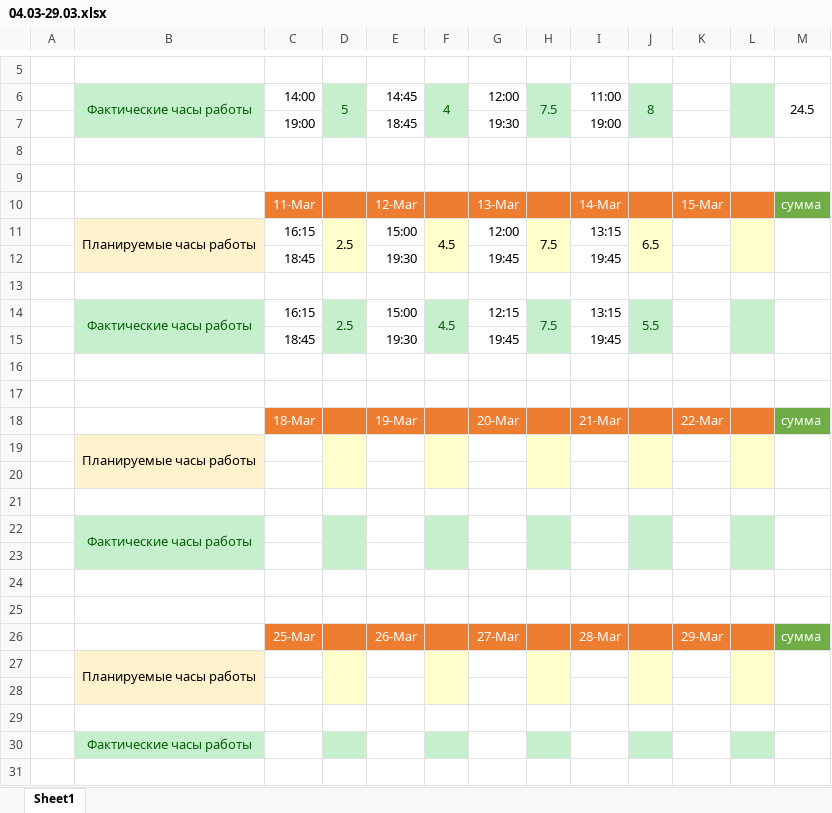
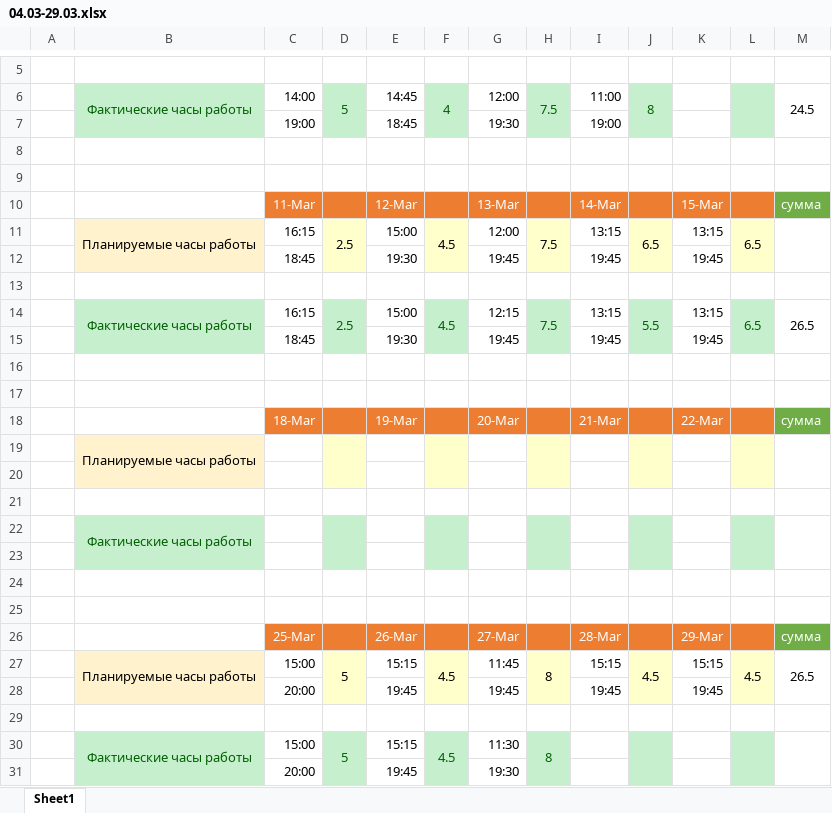
Before and after one commit to oskarton/anna_sharuntsova, an Excel workbook: 04.03-29.03.xlsx, sheet Sheet1, drawn as a sheet; only a part is shown, gaps mark what is left out; values as stored, in another font and other column widths than the file's, no borders; removed rows and columns are numbered as before the commit, all else as after; the diff names each change by its address in the sheet, - before the commit and + after, or states it on an @@ line.

Commit message:
fill week and update today

```diff
--- a/04.03-29.03.xlsx (sheet Sheet1)
+++ b/04.03-29.03.xlsx (sheet Sheet1)
-K11: (empty)
+K11: 13:15
-L11: (empty)
+L11: 6.5
-K12: (empty)
+K12: 19:45
-K14: (empty)
+K14: 13:15
-L14: (empty)
+L14: 6.5
-M14: (empty)
+M14: 26.5
-K15: (empty)
+K15: 19:45
-row 27:  | Планируемые часы работы
+row 27:  | Планируемые часы работы | 15:00 | 5 | 15:15 | 4.5 | 11:45 | 8 | 15:15 | 4.5 | 15:15 | 4.5 | 26.5
+row 28:  |  | 20:00 |  | 19:45 |  | 19:45 |  | 19:45 |  | 19:45
-B29 fill: #FFF2CC
+B29 fill: none
-D29 fill: #FFFFCC
+D29 fill: none
-F29 fill: #FFFFCC
+F29 fill: none
-H29 fill: #FFFFCC
+H29 fill: none
-J29 fill: #FFFFCC
+J29 fill: none
-L29 fill: #FFFFCC
+L29 fill: none
-row 30: (empty)
+row 30:  | Фактические часы работы | 15:00 | 5 | 15:15 | 4.5 | 11:30 | 8
-B30 fill: none
+B30 fill: #C6EFCE
+B30:B31 merged
-D30 fill: none
+D30 fill: #C6EFCE
+D30:D31 merged
-F30 fill: none
+F30 fill: #C6EFCE
+F30:F31 merged
-H30 fill: none
+H30 fill: #C6EFCE
+H30:H31 merged
-J30 fill: none
+J30 fill: #C6EFCE
+J30:J31 merged
-L30 fill: none
+L30 fill: #C6EFCE
+L30:L31 merged
+M30:M31 merged
-row 30:  | Фактические часы работы
+row 31:  |  | 20:00 |  | 19:45 |  | 19:30
```
Also changed, not shown: 2 other files.
